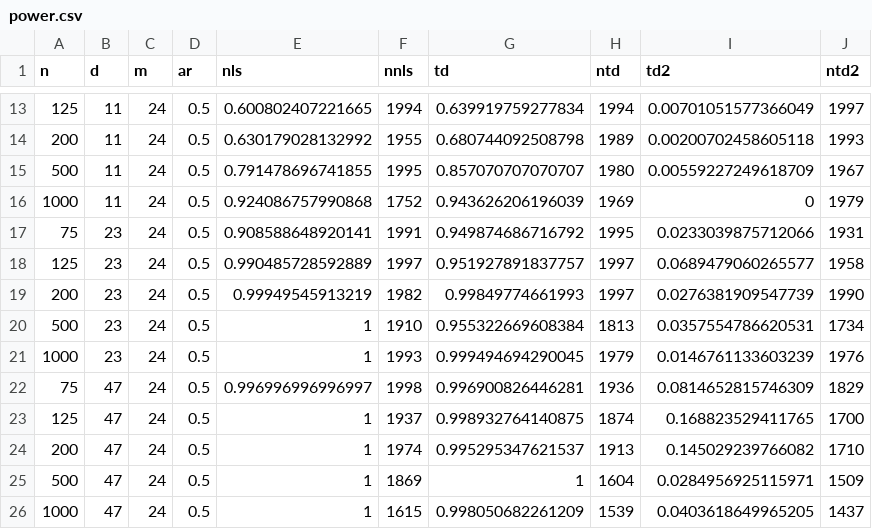
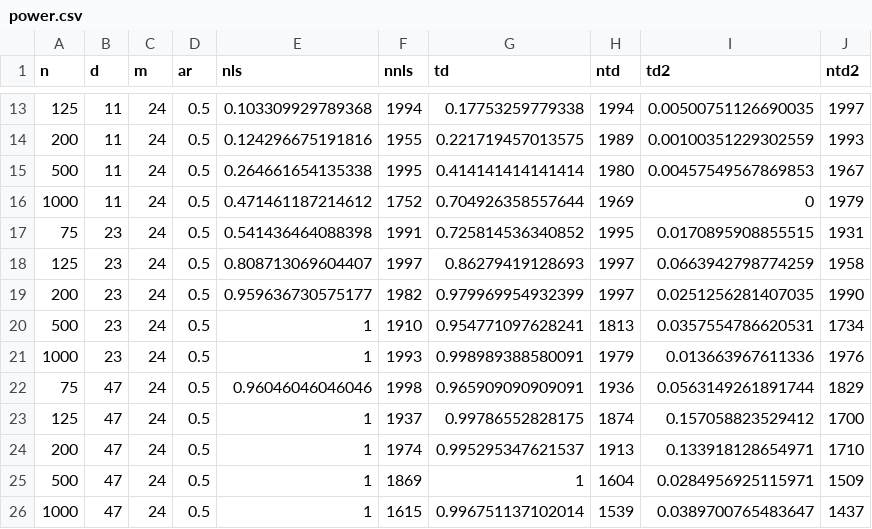
Before and after one commit to mpiktas/midasr-misc, a CSV file: simBB/power.csv, drawn as a sheet; only a part is shown, gaps mark what is left out; the diff covers the shown part only.

```diff
--- a/simBB/power.csv
+++ b/simBB/power.csv
@@ -13,14 +13,14 @@
-125,11,24,0.5,0.600802407221665,1994,0.639919759277834,1994,0.00701051577366049,1997
-200,11,24,0.5,0.630179028132992,1955,0.680744092508798,1989,0.00200702458605118,1993
-500,11,24,0.5,0.791478696741855,1995,0.857070707070707,1980,0.00559227249618709,1967
-1000,11,24,0.5,0.924086757990868,1752,0.943626206196039,1969,0,1979
-75,23,24,0.5,0.908588648920141,1991,0.949874686716792,1995,0.0233039875712066,1931
-125,23,24,0.5,0.990485728592889,1997,0.951927891837757,1997,0.0689479060265577,1958
-200,23,24,0.5,0.99949545913219,1982,0.99849774661993,1997,0.0276381909547739,1990
-500,23,24,0.5,1,1910,0.955322669608384,1813,0.0357554786620531,1734
-1000,23,24,0.5,1,1993,0.999494694290045,1979,0.0146761133603239,1976
-75,47,24,0.5,0.996996996996997,1998,0.996900826446281,1936,0.0814652815746309,1829
-125,47,24,0.5,1,1937,0.998932764140875,1874,0.168823529411765,1700
-200,47,24,0.5,1,1974,0.995295347621537,1913,0.145029239766082,1710
+125,11,24,0.5,0.103309929789368,1994,0.17753259779338,1994,0.00500751126690035,1997
+200,11,24,0.5,0.124296675191816,1955,0.221719457013575,1989,0.00100351229302559,1993
+500,11,24,0.5,0.264661654135338,1995,0.414141414141414,1980,0.00457549567869853,1967
+1000,11,24,0.5,0.471461187214612,1752,0.704926358557644,1969,0,1979
+75,23,24,0.5,0.541436464088398,1991,0.725814536340852,1995,0.0170895908855515,1931
+125,23,24,0.5,0.808713069604407,1997,0.86279419128693,1997,0.0663942798774259,1958
+200,23,24,0.5,0.959636730575177,1982,0.979969954932399,1997,0.0251256281407035,1990
+500,23,24,0.5,1,1910,0.954771097628241,1813,0.0357554786620531,1734
+1000,23,24,0.5,1,1993,0.998989388580091,1979,0.013663967611336,1976
+75,47,24,0.5,0.96046046046046,1998,0.965909090909091,1936,0.0563149261891744,1829
+125,47,24,0.5,1,1937,0.99786552828175,1874,0.157058823529412,1700
+200,47,24,0.5,1,1974,0.995295347621537,1913,0.133918128654971,1710
 500,47,24,0.5,1,1869,1,1604,0.0284956925115971,1509
-1000,47,24,0.5,1,1615,0.998050682261209,1539,0.0403618649965205,1437
+1000,47,24,0.5,1,1615,0.996751137102014,1539,0.0389700765483647,1437
```
Also changed, not shown: 78 edited cells elsewhere in this file, simBB/size.csv, 1 other file.
